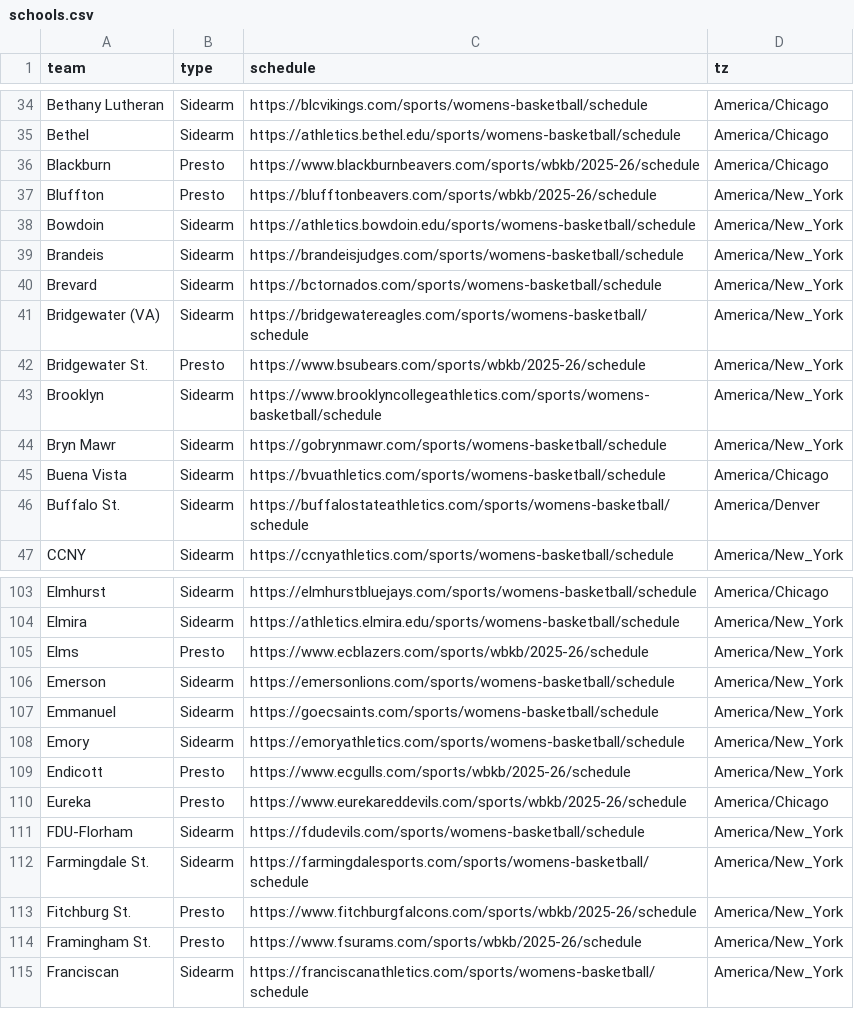
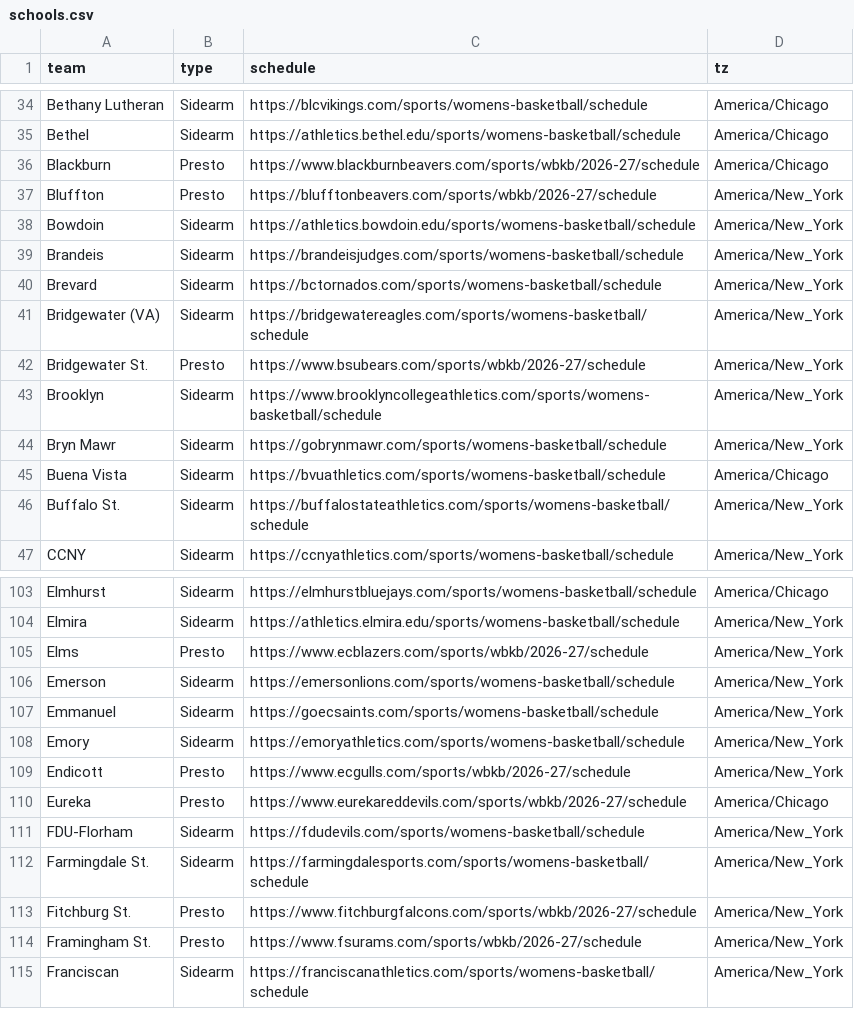
Before and after one commit to scottpeterson/tonight-d3wbb, a CSV file: data/schools.csv, drawn as a sheet; only a part is shown, gaps mark what is left out; the diff covers the shown part only.

```diff
--- a/data/schools.csv
+++ b/data/schools.csv
@@ -35,4 +35,4 @@ Bethany Lutheran,Sidearm,https://blcvikings.com/sports/womens-basketball/schedul
 Bethel,Sidearm,https://athletics.bethel.edu/sports/womens-basketball/schedule,America/Chicago
-Blackburn,Presto,https://www.blackburnbeavers.com/sports/wbkb/2025-26/schedule,America/Chicago
-Bluffton,Presto,https://blufftonbeavers.com/sports/wbkb/2025-26/schedule,America/New_York
+Blackburn,Presto,https://www.blackburnbeavers.com/sports/wbkb/2026-27/schedule,America/Chicago
+Bluffton,Presto,https://blufftonbeavers.com/sports/wbkb/2026-27/schedule,America/New_York
 Bowdoin,Sidearm,https://athletics.bowdoin.edu/sports/womens-basketball/schedule,America/New_York
@@ -41,3 +41,3 @@ Brevard,Sidearm,https://bctornados.com/sports/womens-basketball/schedule,America
 Bridgewater (VA),Sidearm,https://bridgewatereagles.com/sports/womens-basketball/schedule,America/New_York
-Bridgewater St.,Presto,https://www.bsubears.com/sports/wbkb/2025-26/schedule,America/New_York
+Bridgewater St.,Presto,https://www.bsubears.com/sports/wbkb/2026-27/schedule,America/New_York
 Brooklyn,Sidearm,https://www.brooklyncollegeathletics.com/sports/womens-basketball/schedule,America/New_York
@@ -45,3 +45,3 @@ Bryn Mawr,Sidearm,https://gobrynmawr.com/sports/womens-basketball/schedule,Ameri
 Buena Vista,Sidearm,https://bvuathletics.com/sports/womens-basketball/schedule,America/Chicago
-Buffalo St.,Sidearm,https://buffalostateathletics.com/sports/womens-basketball/schedule,America/Denver
+Buffalo St.,Sidearm,https://buffalostateathletics.com/sports/womens-basketball/schedule,America/New_York
 CCNY,Sidearm,https://ccnyathletics.com/sports/womens-basketball/schedule,America/New_York
@@ -104,3 +104,3 @@ Elmhurst,Sidearm,https://elmhurstbluejays.com/sports/womens-basketball/schedule,
 Elmira,Sidearm,https://athletics.elmira.edu/sports/womens-basketball/schedule,America/New_York
-Elms,Presto,https://www.ecblazers.com/sports/wbkb/2025-26/schedule,America/New_York
+Elms,Presto,https://www.ecblazers.com/sports/wbkb/2026-27/schedule,America/New_York
 Emerson,Sidearm,https://emersonlions.com/sports/womens-basketball/schedule,America/New_York
@@ -108,8 +108,8 @@ Emmanuel,Sidearm,https://goecsaints.com/sports/womens-basketball/schedule,Americ
 Emory,Sidearm,https://emoryathletics.com/sports/womens-basketball/schedule,America/New_York
-Endicott,Presto,https://www.ecgulls.com/sports/wbkb/2025-26/schedule,America/New_York
-Eureka,Presto,https://www.eurekareddevils.com/sports/wbkb/2025-26/schedule,America/Chicago
+Endicott,Presto,https://www.ecgulls.com/sports/wbkb/2026-27/schedule,America/New_York
+Eureka,Presto,https://www.eurekareddevils.com/sports/wbkb/2026-27/schedule,America/Chicago
 FDU-Florham,Sidearm,https://fdudevils.com/sports/womens-basketball/schedule,America/New_York
 Farmingdale St.,Sidearm,https://farmingdalesports.com/sports/womens-basketball/schedule,America/New_York
-Fitchburg St.,Presto,https://www.fitchburgfalcons.com/sports/wbkb/2025-26/schedule,America/New_York
-Framingham St.,Presto,https://www.fsurams.com/sports/wbkb/2025-26/schedule,America/New_York
+Fitchburg St.,Presto,https://www.fitchburgfalcons.com/sports/wbkb/2026-27/schedule,America/New_York
+Framingham St.,Presto,https://www.fsurams.com/sports/wbkb/2026-27/schedule,America/New_York
 Franciscan,Sidearm,https://franciscanathletics.com/sports/womens-basketball/schedule,America/New_York
```
Also changed, not shown: 41 edited cells elsewhere in this file, 7 other files.
